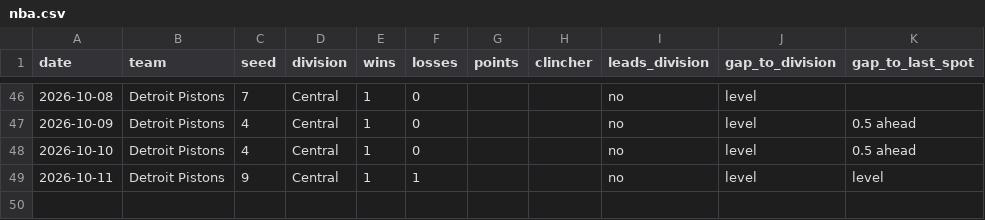
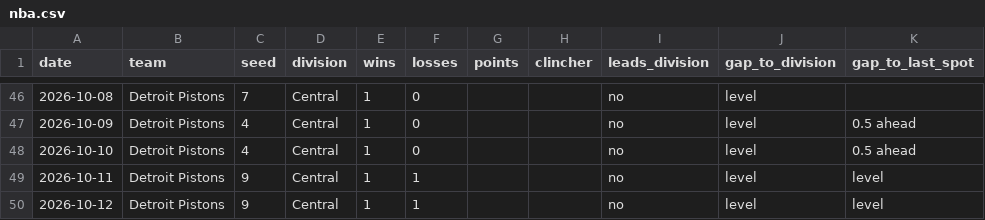
Before and after one commit to kyeill/sports-daily, a CSV file: output/history/nba.csv, drawn as a sheet; only a part is shown, gaps mark what is left out; the diff names each change by its address in the sheet, - before the commit and + after, or states it on an @@ line.

```diff
--- a/output/history/nba.csv
+++ b/output/history/nba.csv
+row 50: 2026-10-12 | Detroit Pistons | 9 | Central | 1 | 1 |  |  | no | level | level
```
Also changed, not shown: output/history/mlb.csv, output/history/nfl.csv, 2 other files.
